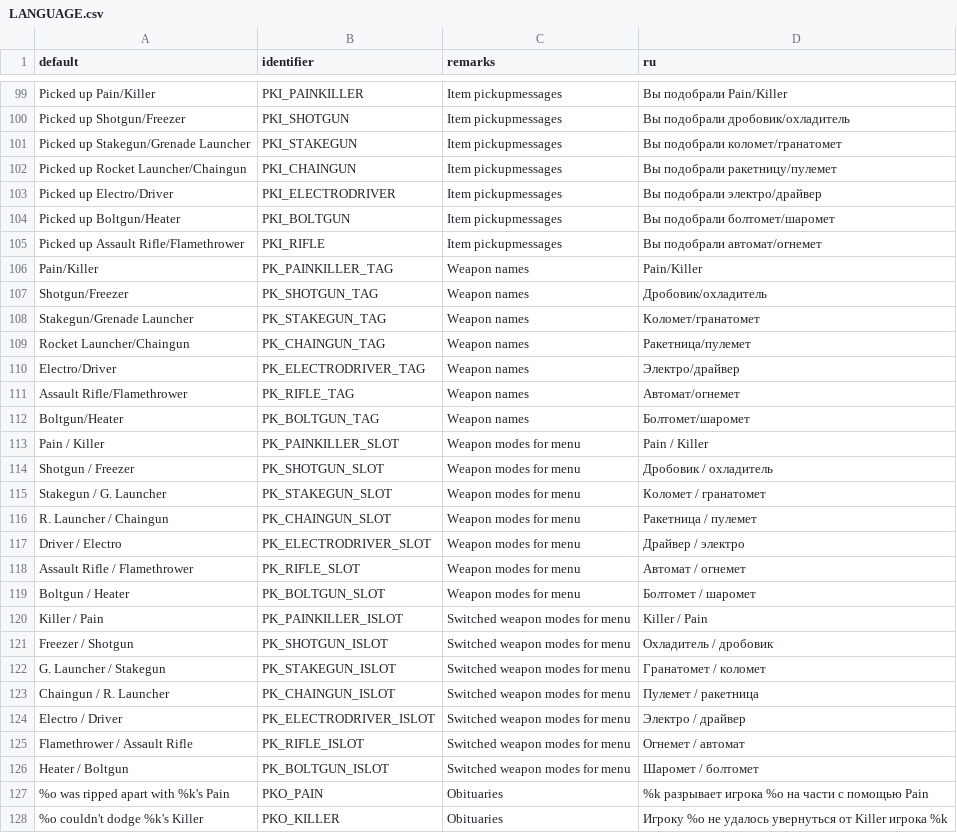
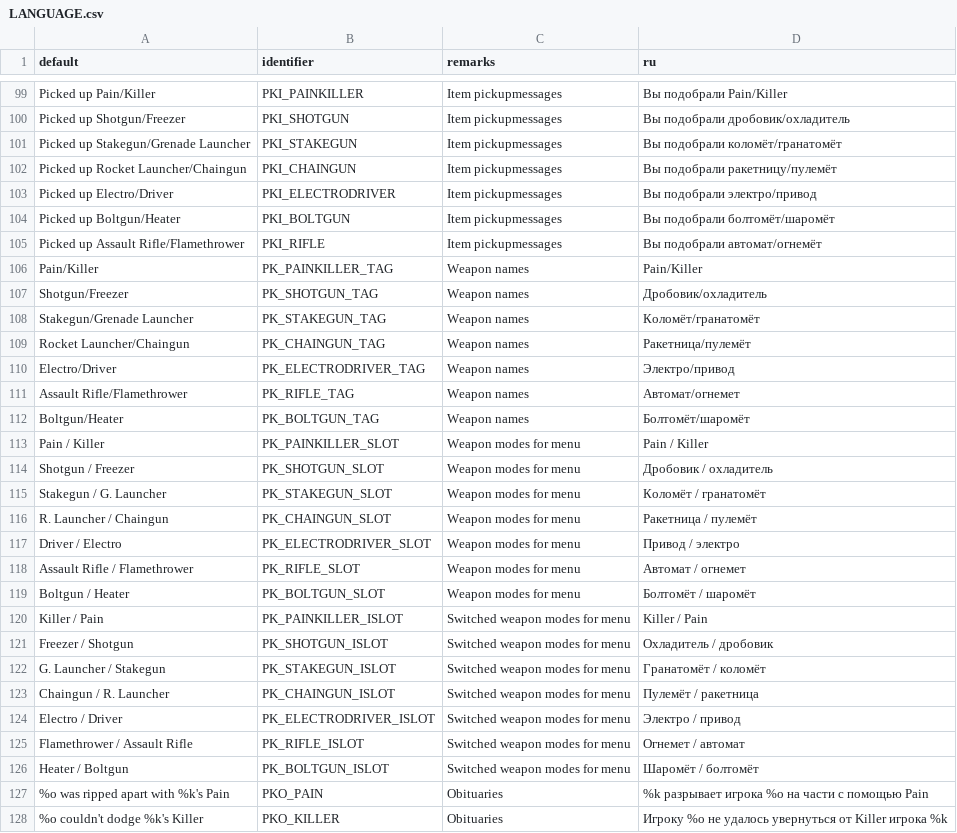
Before and after one commit to jekyllgrim/Painslayer, a CSV file: LANGUAGE.csv, drawn as a sheet; only a part is shown, gaps mark what is left out; the diff covers the shown part only.

```diff
--- a/LANGUAGE.csv
+++ b/LANGUAGE.csv
@@ -119,28 +120,28 @@ Picked up Pain/Killer,PKI_PAINKILLER,Item pickupmessages,Вы подобрали
 Picked up Shotgun/Freezer,PKI_SHOTGUN,Item pickupmessages,Вы подобрали дробовик/охладитель
-Picked up Stakegun/Grenade Launcher,PKI_STAKEGUN,Item pickupmessages,Вы подобрали коломет/гранатомет
-Picked up Rocket Launcher/Chaingun,PKI_CHAINGUN,Item pickupmessages,Вы подобрали ракетницу/пулемет
-Picked up Electro/Driver,PKI_ELECTRODRIVER,Item pickupmessages,Вы подобрали электро/драйвер
-Picked up Boltgun/Heater,PKI_BOLTGUN,Item pickupmessages,Вы подобрали болтомет/шаромет
-Picked up Assault Rifle/Flamethrower,PKI_RIFLE,Item pickupmessages,Вы подобрали автомат/огнемет
+Picked up Stakegun/Grenade Launcher,PKI_STAKEGUN,Item pickupmessages,Вы подобрали коломёт/гранатомёт
+Picked up Rocket Launcher/Chaingun,PKI_CHAINGUN,Item pickupmessages,Вы подобрали ракетницу/пулемёт
+Picked up Electro/Driver,PKI_ELECTRODRIVER,Item pickupmessages,Вы подобрали электро/привод
+Picked up Boltgun/Heater,PKI_BOLTGUN,Item pickupmessages,Вы подобрали болтомёт/шаромёт
+Picked up Assault Rifle/Flamethrower,PKI_RIFLE,Item pickupmessages,Вы подобрали автомат/огнемёт
 Pain/Killer,PK_PAINKILLER_TAG,Weapon names,Pain/Killer
 Shotgun/Freezer,PK_SHOTGUN_TAG,Weapon names,Дробовик/охладитель
-Stakegun/Grenade Launcher,PK_STAKEGUN_TAG,Weapon names,Коломет/гранатомет
-Rocket Launcher/Chaingun,PK_CHAINGUN_TAG,Weapon names,Ракетница/пулемет
-Electro/Driver,PK_ELECTRODRIVER_TAG,Weapon names,Электро/драйвер
+Stakegun/Grenade Launcher,PK_STAKEGUN_TAG,Weapon names,Коломёт/гранатомёт
+Rocket Launcher/Chaingun,PK_CHAINGUN_TAG,Weapon names,Ракетница/пулемёт
+Electro/Driver,PK_ELECTRODRIVER_TAG,Weapon names,Электро/привод
 Assault Rifle/Flamethrower,PK_RIFLE_TAG,Weapon names,Автомат/огнемет
-Boltgun/Heater,PK_BOLTGUN_TAG,Weapon names,Болтомет/шаромет
+Boltgun/Heater,PK_BOLTGUN_TAG,Weapon names,Болтомёт/шаромёт
 Pain	         /  Killer,PK_PAINKILLER_SLOT,Weapon modes for menu,Pain / Killer
 Shotgun       /  Freezer,PK_SHOTGUN_SLOT,Weapon modes for menu,Дробовик / охладитель
-Stakegun      /  G. Launcher,PK_STAKEGUN_SLOT,Weapon modes for menu,Коломет / гранатомет
-R. Launcher   /  Chaingun,PK_CHAINGUN_SLOT,Weapon modes for menu,Ракетница / пулемет
-Driver        /  Electro,PK_ELECTRODRIVER_SLOT,Weapon modes for menu,Драйвер / электро
+Stakegun      /  G. Launcher,PK_STAKEGUN_SLOT,Weapon modes for menu,Коломёт / гранатомёт
+R. Launcher   /  Chaingun,PK_CHAINGUN_SLOT,Weapon modes for menu,Ракетница / пулемёт
+Driver        /  Electro,PK_ELECTRODRIVER_SLOT,Weapon modes for menu,Привод / электро
 Assault Rifle /  Flamethrower,PK_RIFLE_SLOT,Weapon modes for menu,Автомат / огнемет
-Boltgun       /  Heater,PK_BOLTGUN_SLOT,Weapon modes for menu,Болтомет / шаромет
+Boltgun       /  Heater,PK_BOLTGUN_SLOT,Weapon modes for menu,Болтомёт / шаромёт
 Killer        /  Pain,PK_PAINKILLER_ISLOT,Switched weapon modes for menu,Killer / Pain
 Freezer       /  Shotgun,PK_SHOTGUN_ISLOT,Switched weapon modes for menu,Охладитель / дробовик
-G. Launcher   /  Stakegun,PK_STAKEGUN_ISLOT,Switched weapon modes for menu,Гранатомет / коломет
-Chaingun      /  R. Launcher,PK_CHAINGUN_ISLOT,Switched weapon modes for menu,Пулемет / ракетница
-Electro       /  Driver,PK_ELECTRODRIVER_ISLOT,Switched weapon modes for menu,Электро / драйвер
+G. Launcher   /  Stakegun,PK_STAKEGUN_ISLOT,Switched weapon modes for menu,Гранатомёт / коломёт
+Chaingun      /  R. Launcher,PK_CHAINGUN_ISLOT,Switched weapon modes for menu,Пулемёт / ракетница
+Electro       /  Driver,PK_ELECTRODRIVER_ISLOT,Switched weapon modes for menu,Электро / привод
 Flamethrower  /  Assault Rifle,PK_RIFLE_ISLOT,Switched weapon modes for menu,Огнемет / автомат
-Heater        /  Boltgun,PK_BOLTGUN_ISLOT,Switched weapon modes for menu,Шаромет / болтомет
+Heater        /  Boltgun,PK_BOLTGUN_ISLOT,Switched weapon modes for menu,Шаромёт / болтомёт
 %o was ripped apart with %k's Pain,PKO_PAIN,Obituaries,%k разрывает игрока %o на части с помощью Pain
```
Also changed, not shown: 65 edited cells elsewhere in this file.
